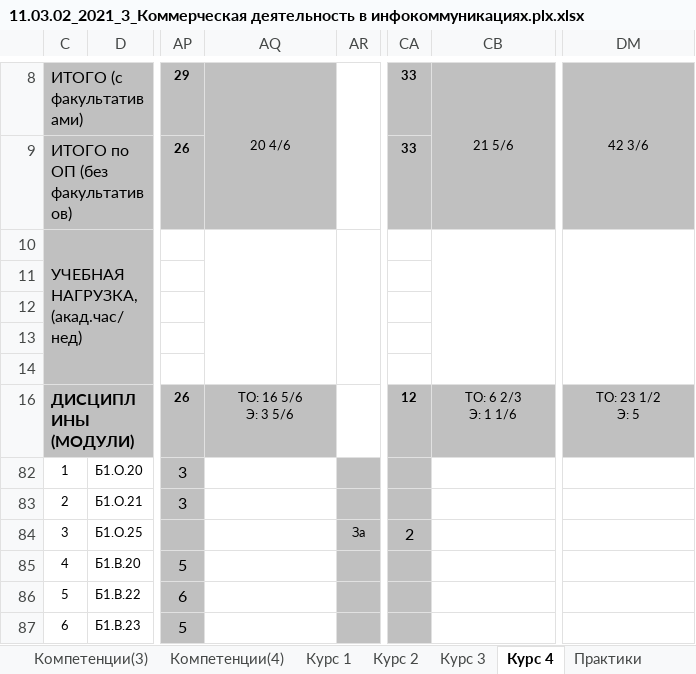
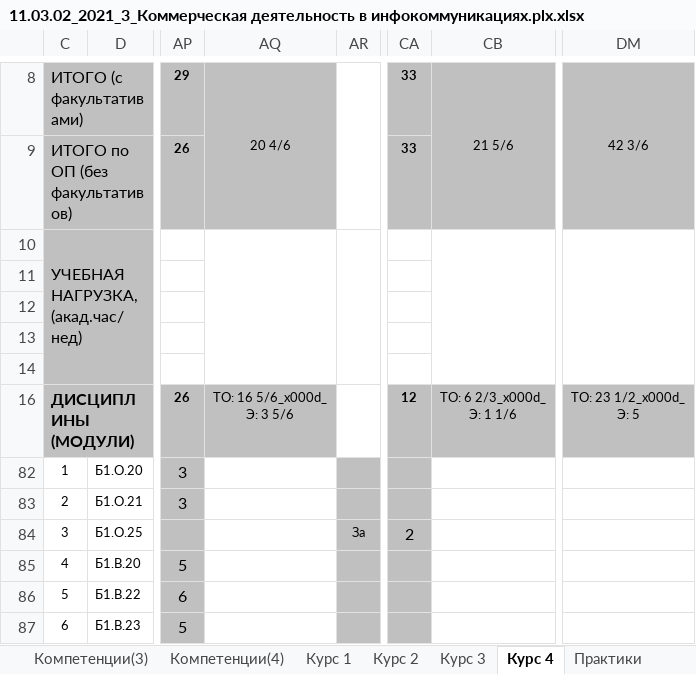
Before and after one commit to gerwerus/ExcelBusiness, an Excel workbook: plans/ИТ/11.03.02/11.03.02_Коммерческая деятельность в инфокоммуникациях/11.03.02_2021_3_Коммерческая деятельность в инфокоммуникациях.plx.xlsx, sheet Курс 4, drawn as a sheet; only a part is shown, gaps mark what is left out; values as stored, in another font and other column widths than the file's, no borders; ↵ is a line break in a cell; the diff names each change by its address in the sheet, - before the commit and + after, or states it on an @@ line.

```diff
--- a/plans/ИТ/11.03.02/11.03.02_Коммерческая деятельность в инфокоммуникациях/11.03.02_2021_3_Коммерческая деятельность в инфокоммуникациях.plx.xlsx (sheet Курс 4)
+++ b/plans/ИТ/11.03.02/11.03.02_Коммерческая деятельность в инфокоммуникациях/11.03.02_2021_3_Коммерческая деятельность в инфокоммуникациях.plx.xlsx (sheet Курс 4)
-AQ16: ТО: 16 5/6 ↵ Э: 3 5/6
+AQ16: ТО: 16 5/6_x000d_ ↵ Э: 3 5/6
-CB16: ТО: 6 2/3 ↵ Э: 1 1/6
+CB16: ТО: 6 2/3_x000d_ ↵ Э: 1 1/6
-DM16: ТО: 23 1/2 ↵ Э: 5
+DM16: ТО: 23 1/2_x000d_ ↵ Э: 5
```
Also changed, not shown: sheet Диаграмма, sheet Курс 1, sheet Курс 2, sheet Курс 3, sheet Титул, hidden cells, plans/ИИВТ/01.03.02/01.03.02_2022_2_Математическое и информационное обеспечение экономической деятельности.plx.xlsx, 6 other files.
